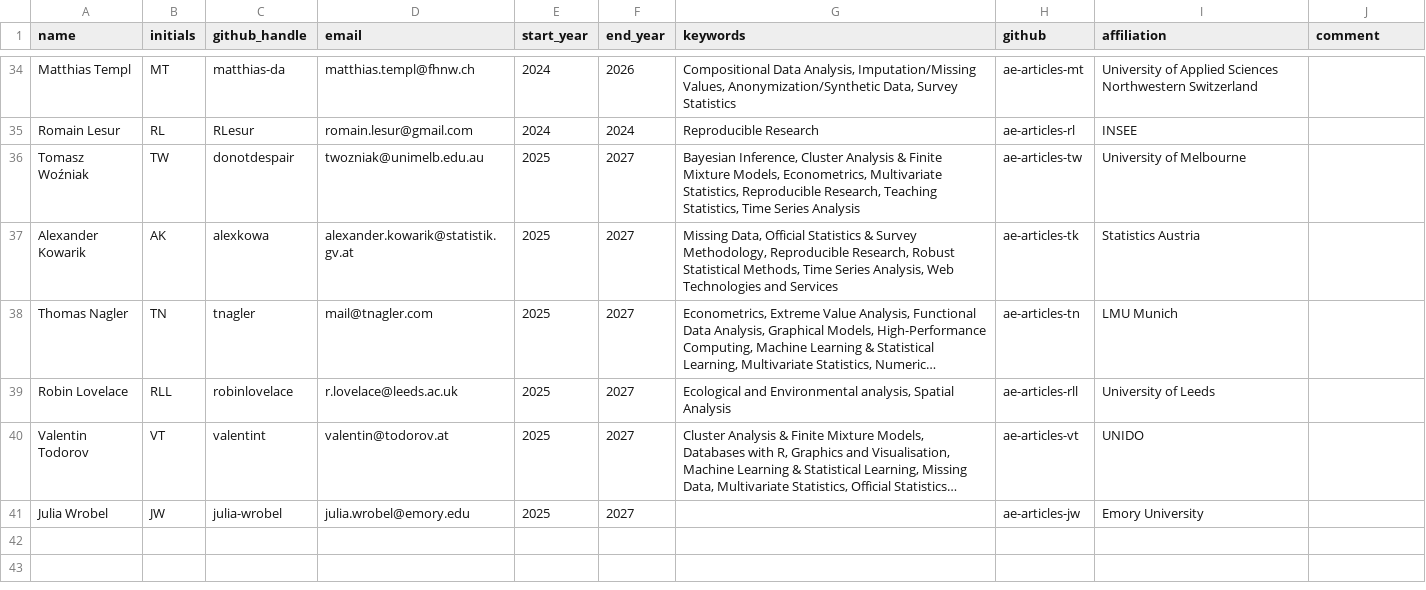
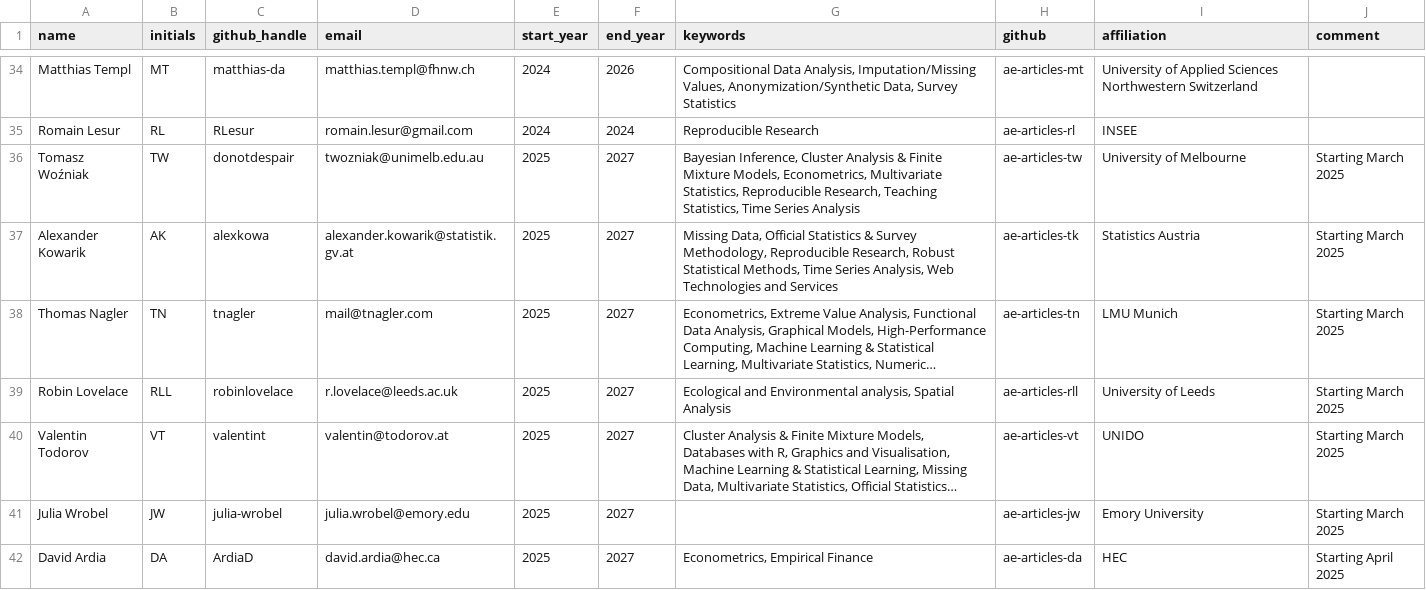
Before and after one commit to rjournal/rj, a CSV file: inst/associate-editors.csv, drawn as a sheet; only a part is shown, gaps mark what is left out; long unchanged cells end in …; the diff names each change by its address in the sheet, - before the commit and + after, or states it on an @@ line.

Commit message:
Added David Ardia to AEs

```diff
--- a/inst/associate-editors.csv
+++ b/inst/associate-editors.csv
-J36:J41 (comment): (empty)
+J36:J41 (comment): Starting March 2025
+row 42: David Ardia | DA | ArdiaD | david.ardia@hec.ca | 2025 | 2027 | Econometrics, Empirical Finance | ae-articles-da | HEC | Starting April 2025
```
